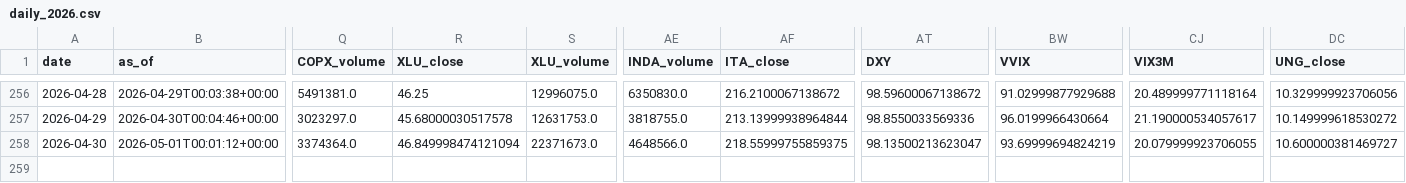
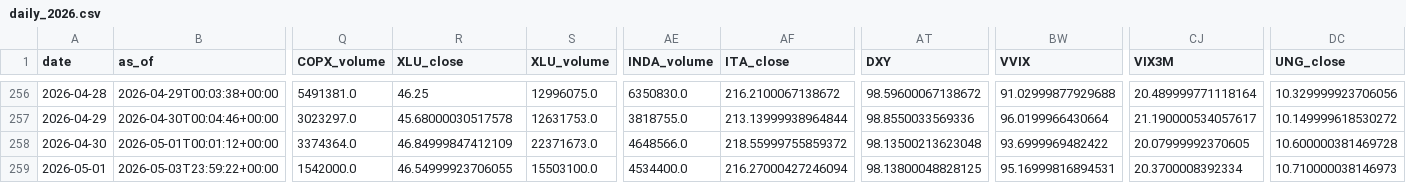
Before and after one commit to daifulee/invictus-data, a CSV file: data/daily_2026.csv, drawn as a sheet; only a part is shown, gaps mark what is left out; rows hold the shown columns only; the diff names each change by its address in the sheet, - before the commit and + after, or states it on an @@ line.

Commit message:
daily: 2026-05-03 data update [skip ci]

```diff
--- a/data/daily_2026.csv
+++ b/data/daily_2026.csv
-R258 (XLU_close): 46.849998474121094
+R258 (XLU_close): 46.84999847412109
-AF258 (ITA_close): 218.55999755859375
+AF258 (ITA_close): 218.55999755859372
-AT258 (DXY): 98.13500213623047
+AT258 (DXY): 98.13500213623048
-BW258 (VVIX): 93.69999694824219
+BW258 (VVIX): 93.6999969482422
-CJ258 (VIX3M): 20.079999923706055
+CJ258 (VIX3M): 20.07999992370605
-DC258 (UNG_close): 10.600000381469727
+DC258 (UNG_close): 10.600000381469728
+row 259: 2026-05-01 | 2026-05-03T23:59:22+00:00 | 1542000.0 | 46.54999923706055 | 15503100.0 | 4534400.0 | 216.27000427246094 | 98.13800048828125 | 95.16999816894531 | 20.3700008392334 | 10.710000038146973
```
Also changed, not shown: 1 other file.
